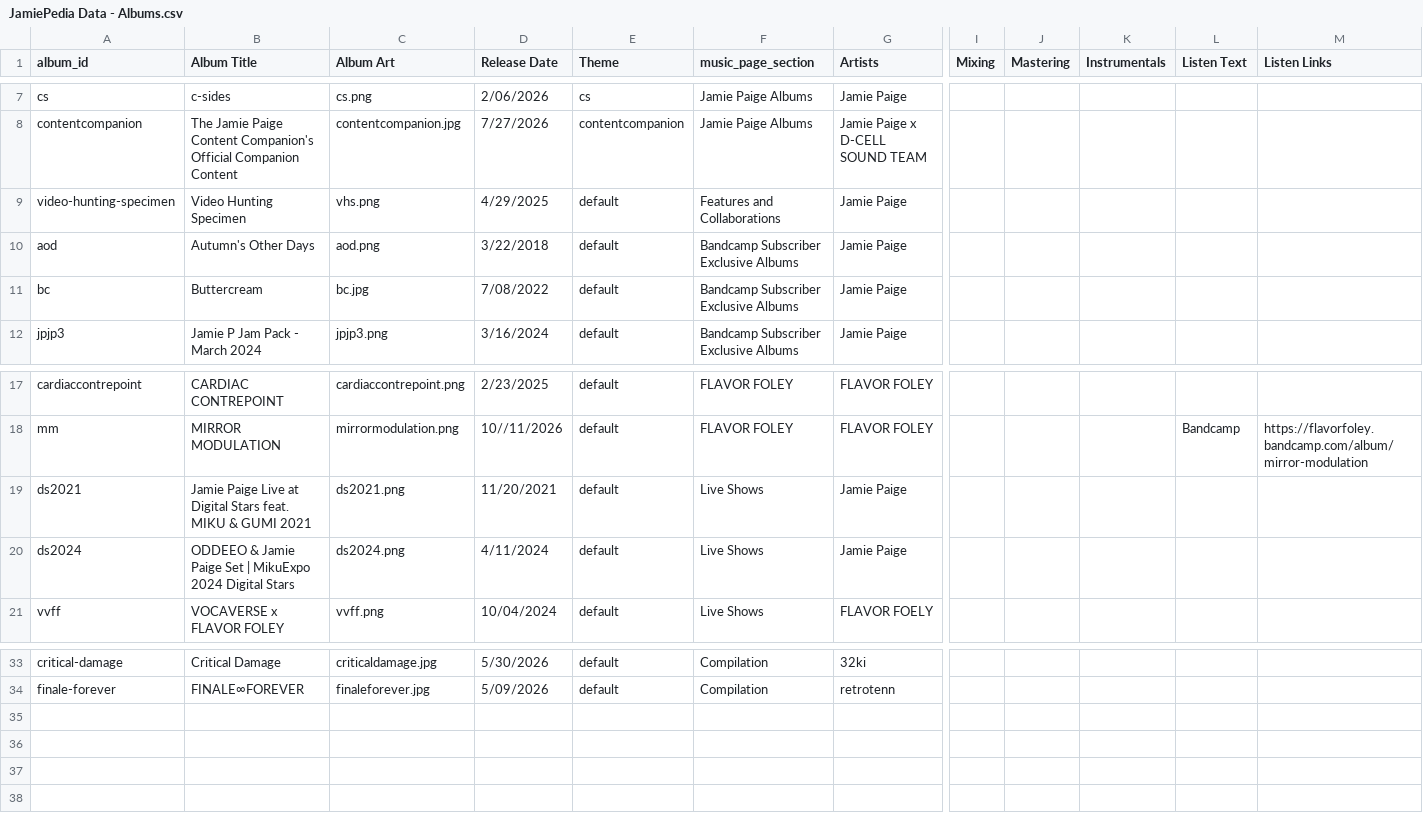
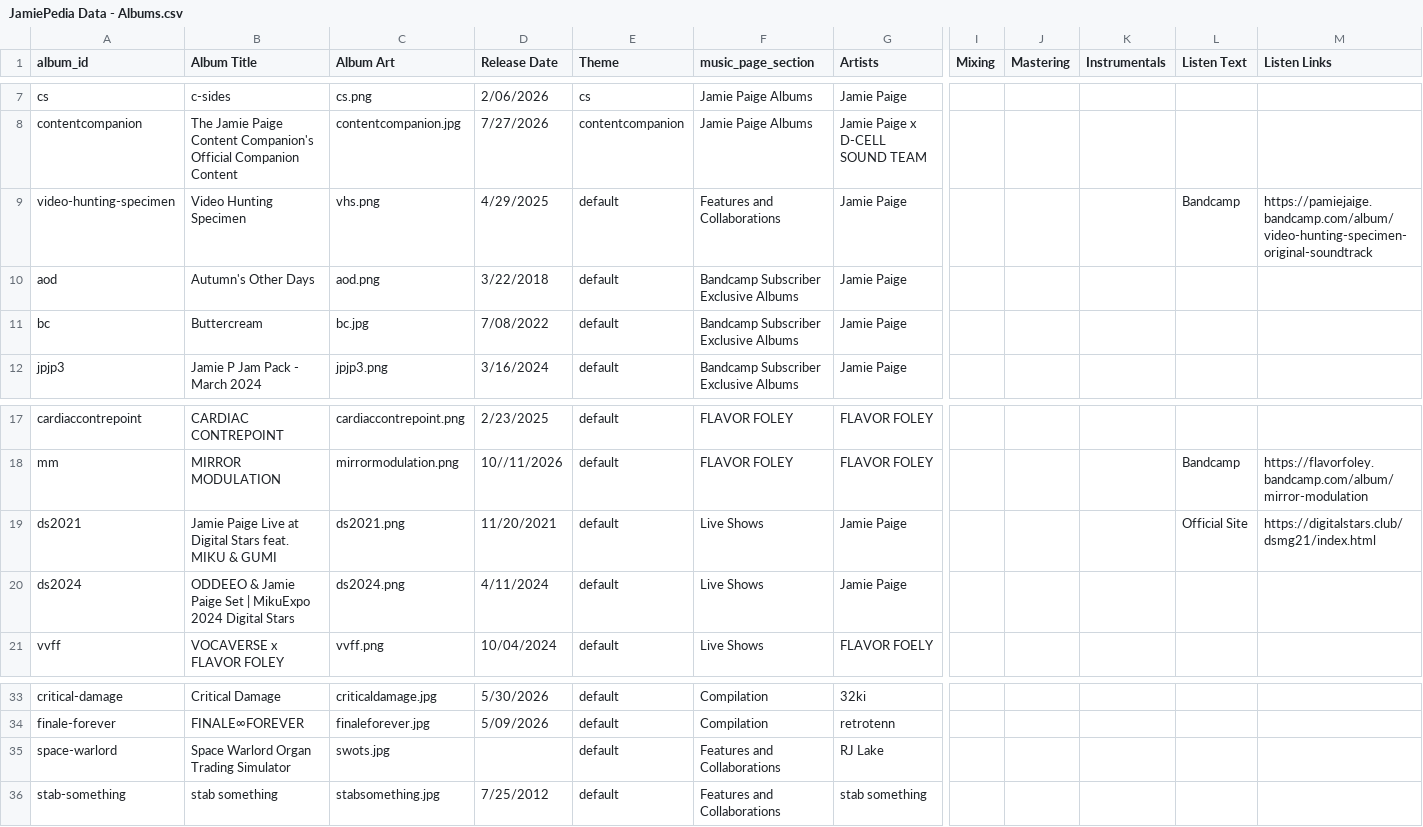
Before and after one commit to JamiePediaTeam/JamiePedia, a CSV file: public/csv/JamiePedia Data - Albums.csv, drawn as a sheet; only a part is shown, gaps mark what is left out; rows hold the shown columns only; the diff names each change by its address in the sheet, - before the commit and + after, or states it on an @@ line.

```diff
--- a/public/csv/JamiePedia Data - Albums.csv
+++ b/public/csv/JamiePedia Data - Albums.csv
-L9 (Listen Text): (empty)
+L9 (Listen Text): Bandcamp
-M9 (Listen Links): (empty)
+M9 (Listen Links): https://pamiejaige.bandcamp.com/album/video-hunting-specimen-original-soundtrack
-B19 (Album Title): …& GUMI 2021
+B19 (Album Title): …& GUMI
-L19 (Listen Text): (empty)
+L19 (Listen Text): Official Site
-M19 (Listen Links): (empty)
+M19 (Listen Links): https://digitalstars.club/dsmg21/index.html
+row 35: space-warlord | Space Warlord Organ Trading Simulator | swots.jpg |  | default | Features and Collaborations | RJ Lake
+row 36: stab-something | stab something | stabsomething.jpg | 7/25/2012 | default | Features and Collaborations | stab something
```
Also changed, not shown: public/csv/JamiePedia Data - Cover Artists.csv, public/csv/JamiePedia Data - Songs.csv, 9 other files.
